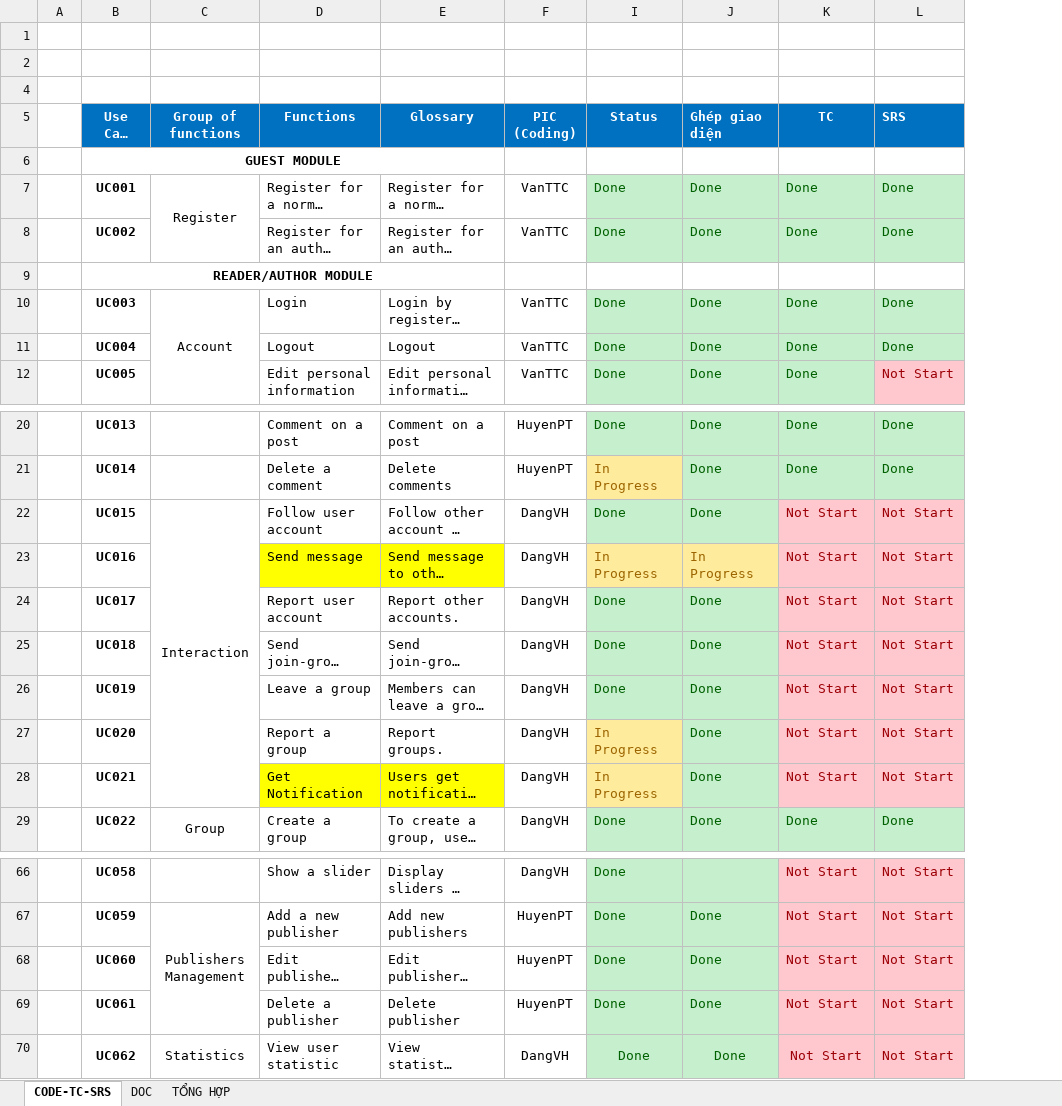
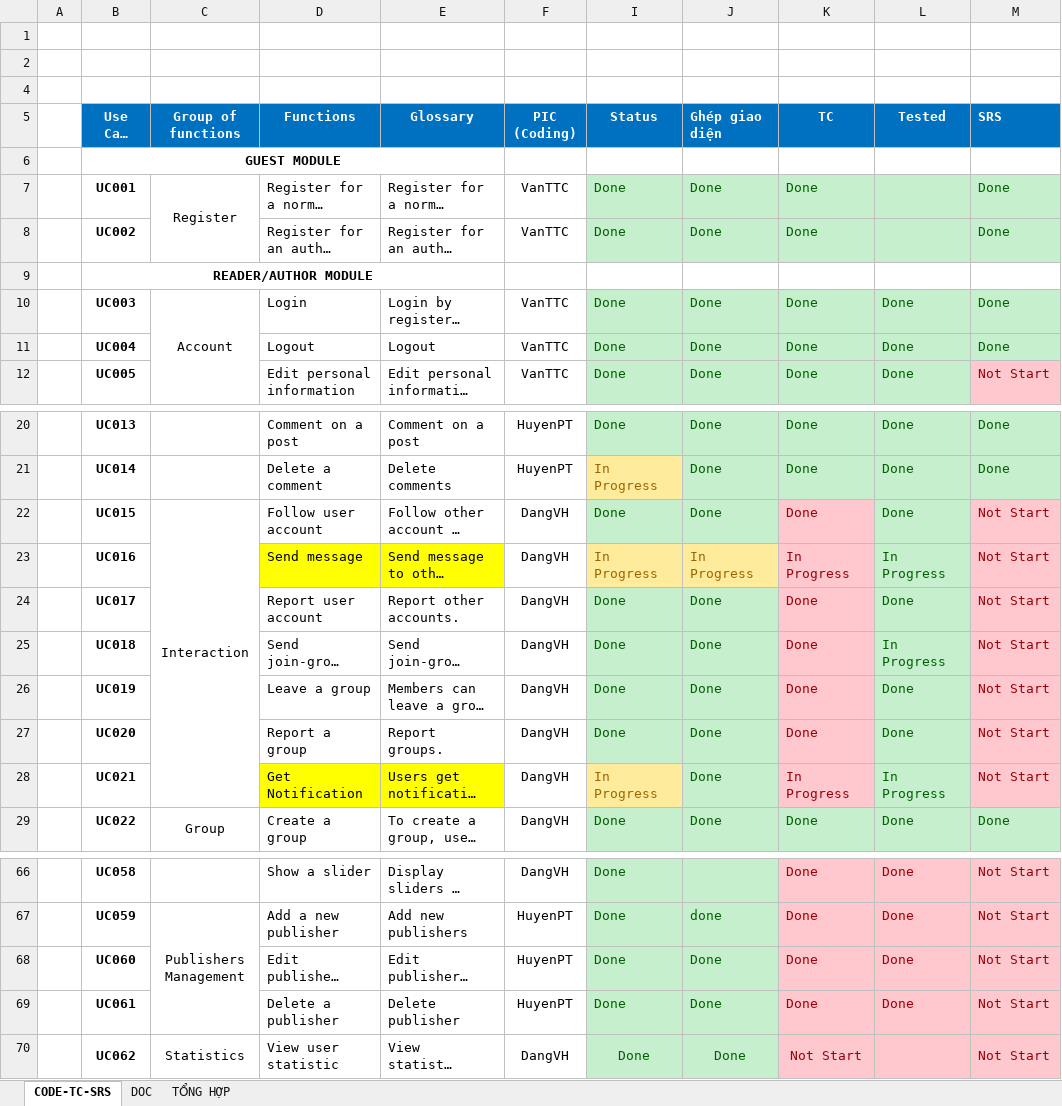
Before and after one commit to sangnvus/201609JS02, an Excel workbook: WIP/Users/HuyenPT/Tiến độ dự án_Coding, Design, TC, SRS.xlsx, sheet CODE-TC-SRS, drawn as a sheet; only a part is shown, gaps mark what is left out; long unchanged cells end in …; values as stored, in another font and other column widths than the file's, no borders; the diff covers the shown part only; the diff names each change by its address in the sheet, - before the commit and + after, or states it on an @@ line.

```diff
--- a/WIP/Users/HuyenPT/Tiến độ dự án_Coding, Design, TC, SRS.xlsx (sheet CODE-TC-SRS)
+++ b/WIP/Users/HuyenPT/Tiến độ dự án_Coding, Design, TC, SRS.xlsx (sheet CODE-TC-SRS)
+column L (Tested), rows 10-12: all Done; rows 20-29: Done | Done | Done | In Progress | Done | In Progress | Done | Done | In Progress | Done; rows 66-69: all Done
-K22 (TC): Not Start
+K22 (TC): Done
-K23 (TC): Not Start
+K23 (TC): In Progress
-K24:K27 (TC): Not Start
+K24:K27 (TC): Done
-I27 (Status): In Progress
+I27 (Status): Done
@@ I27 fill: #FFEB9C → #C6EFCE, text colour: #9C6500 → #006100 @@
-K28 (TC): Not Start
+K28 (TC): In Progress
-K66:K69 (TC): Not Start
+K66:K69 (TC): Done
-J67 (Ghép giao diện): Done
+J67 (Ghép giao diện): done
```
Also changed, not shown: 30 edited cells and cell formats elsewhere in this sheet, sheet TỔNG HỢP, sheet DOC, formulas that keep their value, 2 other files.
